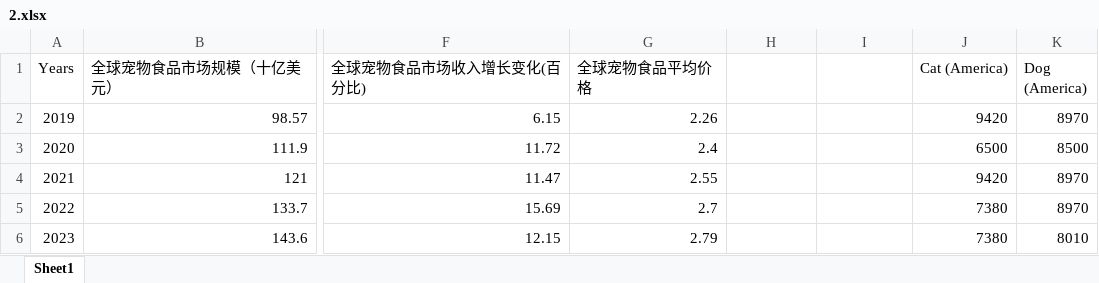
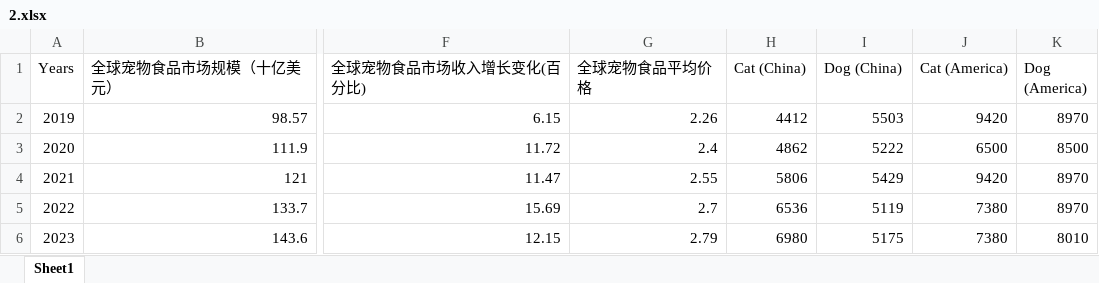
Before and after one commit to lizhuohangboris/Mathematical-Modeling, an Excel workbook: 比赛记录/2024 APMCM/数据/2.xlsx, sheet Sheet1, drawn as a sheet; only a part is shown, gaps mark what is left out; values as stored, in another font and other column widths than the file's, no borders; the diff names each change by its address in the sheet, - before the commit and + after, or states it on an @@ line.

```diff
--- a/比赛记录/2024 APMCM/数据/2.xlsx (sheet Sheet1)
+++ b/比赛记录/2024 APMCM/数据/2.xlsx (sheet Sheet1)
-H1: (empty)
+H1: Cat (China)
-I1: (empty)
+I1: Dog (China)
-H2 (Cat (China)): (empty)
+H2 (Cat (China)): 4412
-I2 (Dog (China)): (empty)
+I2 (Dog (China)): 5503
-H3 (Cat (China)): (empty)
+H3 (Cat (China)): 4862
-I3 (Dog (China)): (empty)
+I3 (Dog (China)): 5222
-H4 (Cat (China)): (empty)
+H4 (Cat (China)): 5806
-I4 (Dog (China)): (empty)
+I4 (Dog (China)): 5429
-H5 (Cat (China)): (empty)
+H5 (Cat (China)): 6536
-I5 (Dog (China)): (empty)
+I5 (Dog (China)): 5119
-H6 (Cat (China)): (empty)
+H6 (Cat (China)): 6980
-I6 (Dog (China)): (empty)
+I6 (Dog (China)): 5175
```
Also changed, not shown: 比赛记录/2024 APMCM/数据/ARIMA_Prediction_Result.xlsx, 1 other file.
